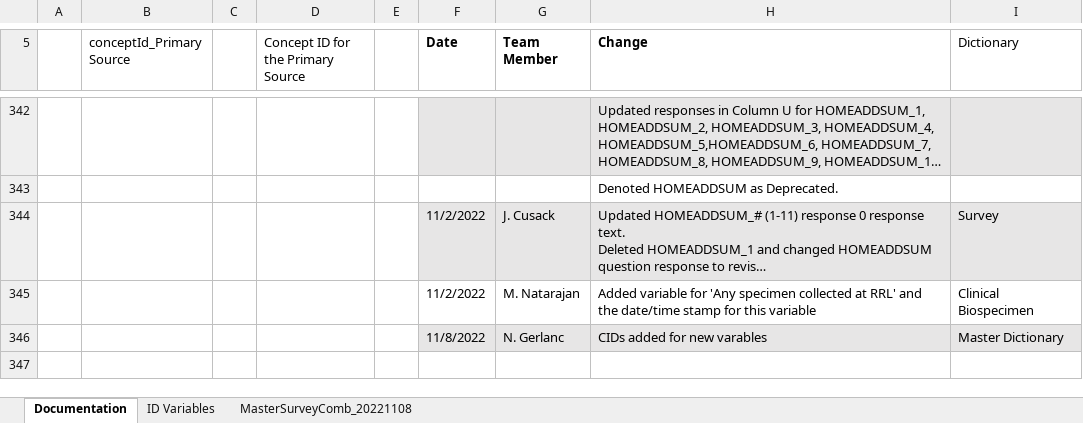
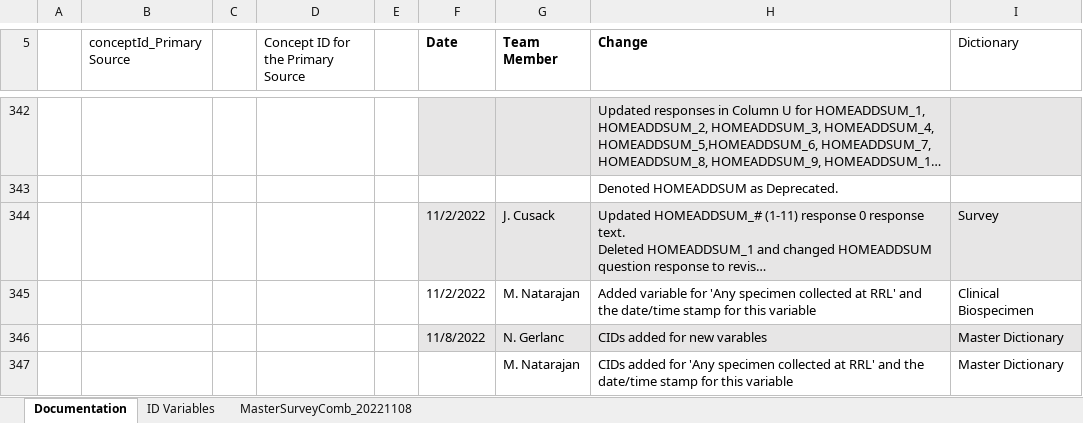
Before and after one commit to Analyticsphere/ConnectMasterAndSurveyCombinedDataDictionary, an Excel workbook: MasterSurveyComb_20220317.xlsx, sheet Documentation, drawn as a sheet; only a part is shown, gaps mark what is left out; long unchanged cells end in …; values as stored, in another font and other column widths than the file's, no borders; the diff names each change by its address in the sheet, - before the commit and + after, or states it on an @@ line.

Commit message:
Add files via upload

```diff
--- a/MasterSurveyComb_20220317.xlsx (sheet Documentation)
+++ b/MasterSurveyComb_20220317.xlsx (sheet Documentation)
+row 347:  |  |  |  |  |  | M. Natarajan | CIDs added for 'Any specimen collected at RRL' and the date/time stamp for this variable | Master Dictionary
```
Also changed, not shown: sheet MasterSurveyComb_20221108.
